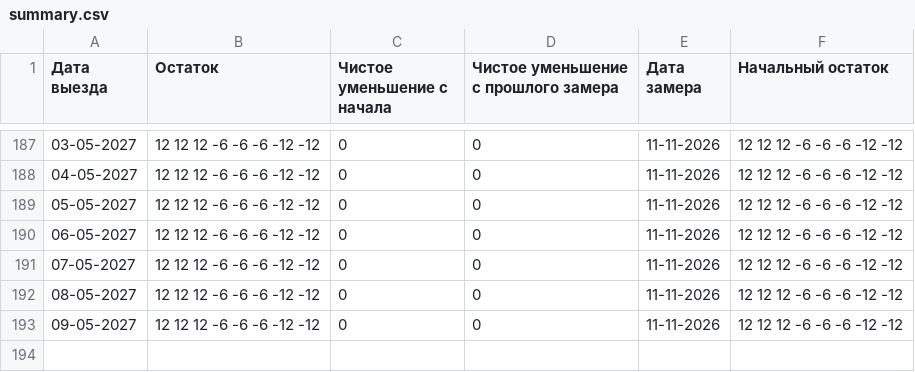
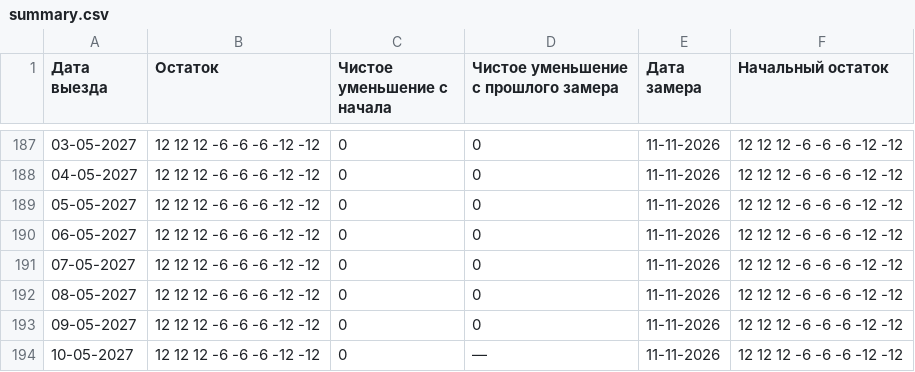
Before and after one commit to AntonioSkin/tripster-visitors-monitor, a CSV file: data/calendar_history/dmitry/summary.csv, drawn as a sheet; only a part is shown, gaps mark what is left out; the diff names each change by its address in the sheet, - before the commit and + after, or states it on an @@ line.

```diff
--- a/data/calendar_history/dmitry/summary.csv
+++ b/data/calendar_history/dmitry/summary.csv
+row 194: 10-05-2027 | 12 12 12 -6 -6 -6 -12 -12 | 0 | — | 11-11-2026 | 12 12 12 -6 -6 -6 -12 -12
```
Also changed, not shown: data/calendar_history/51192/summary.csv, data/calendar_history/96862/summary.csv, 24 other files.
